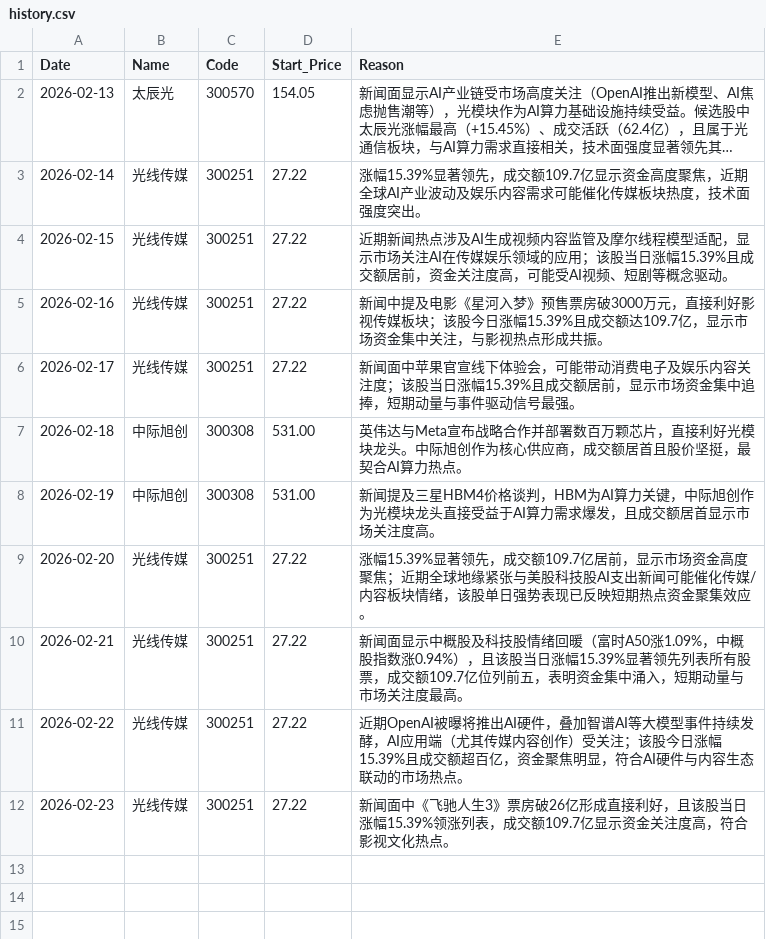
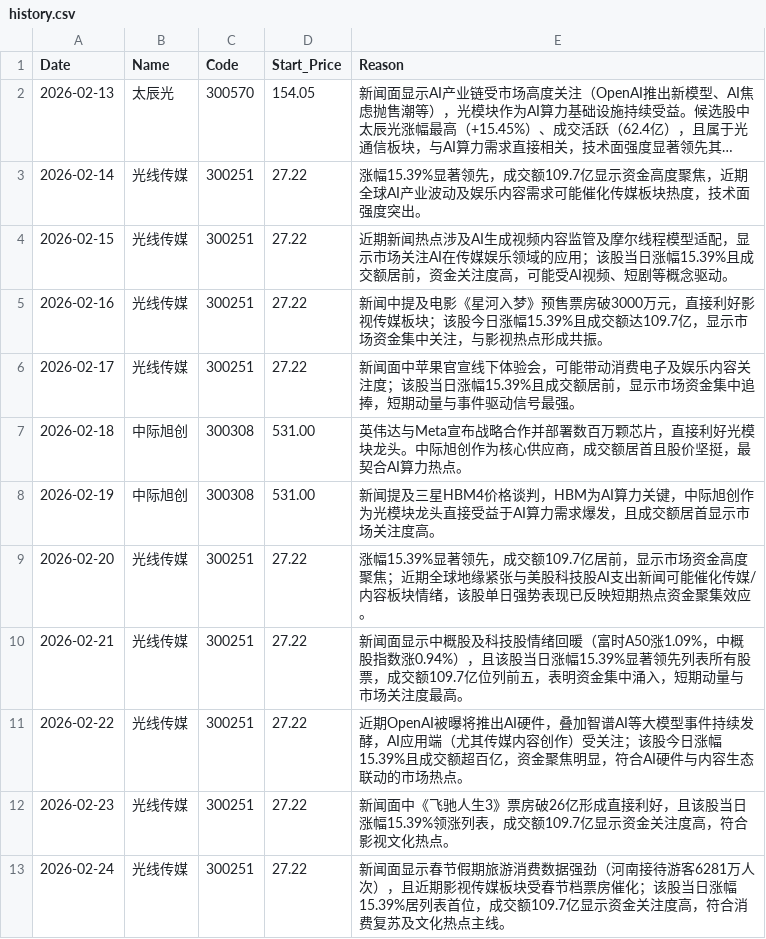
Before and after one commit to nichaoyue035-web/stock-news-action, a CSV file: history.csv, drawn as a sheet; long unchanged cells end in ….

```diff
--- a/history.csv
+++ b/history.csv
@@ -12 +12,2 @@ Date,Name,Code,Start_Price,Reason
 2026-02-23,光线传媒,300251,27.22,新闻面中《飞驰人生3》票房破26亿形成直接利好，且该股当日涨幅15.39%领涨列表，成交额109.7亿显示资金关注度高，符合影视文化热点。
+2026-02-24,光线传媒,300251,27.22,新闻面显示春节假期旅游消费数据强劲（河南接待游客6281万人次），且近期影视传媒板块受春节档票房催化；该股当日涨幅15.39%居列表首位，成交额109.7亿显示资金关注度高，符合消费复苏及文化热点主线。
```
Also changed, not shown: 1 other file.
